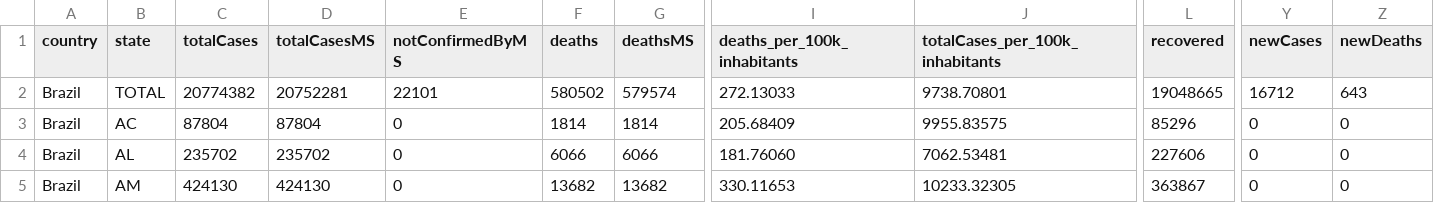
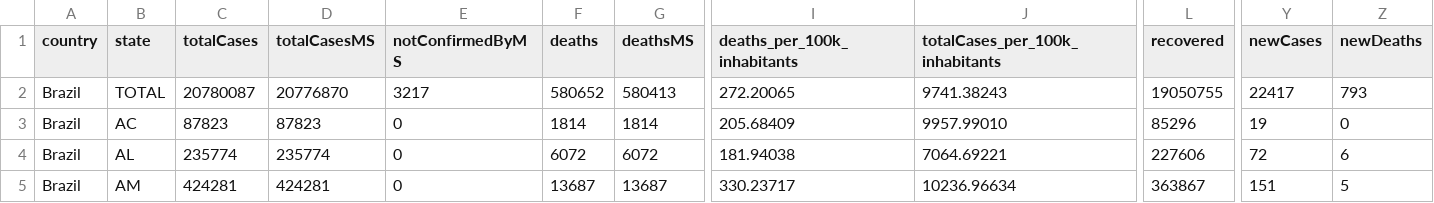
Before and after one commit to araguaci/covid19br, a CSV file: cases-brazil-total.csv, drawn as a sheet; only a part is shown, gaps mark what is left out; the diff covers the shown part only; the diff names each change by its address in the sheet, - before the commit and + after, or states it on an @@ line.

```diff
--- a/cases-brazil-total.csv
+++ b/cases-brazil-total.csv
-C2 (totalCases): 20774382
+C2 (totalCases): 20780087
-D2 (totalCasesMS): 20752281
+D2 (totalCasesMS): 20776870
-E2 (notConfirmedByMS): 22101
+E2 (notConfirmedByMS): 3217
-F2 (deaths): 580502
+F2 (deaths): 580652
-G2 (deathsMS): 579574
+G2 (deathsMS): 580413
-I2 (deaths_per_100k_inhabitants): 272.13033
+I2 (deaths_per_100k_inhabitants): 272.20065
-J2 (totalCases_per_100k_inhabitants): 9738.70801
+J2 (totalCases_per_100k_inhabitants): 9741.38243
-L2 (recovered): 19048665
+L2 (recovered): 19050755
-Y2 (newCases): 16712
+Y2 (newCases): 22417
-Z2 (newDeaths): 643
+Z2 (newDeaths): 793
-C3 (totalCases): 87804
+C3 (totalCases): 87823
-D3 (totalCasesMS): 87804
+D3 (totalCasesMS): 87823
-J3 (totalCases_per_100k_inhabitants): 9955.83575
+J3 (totalCases_per_100k_inhabitants): 9957.99010
-Y3 (newCases): 0
+Y3 (newCases): 19
-C4 (totalCases): 235702
+C4 (totalCases): 235774
-D4 (totalCasesMS): 235702
+D4 (totalCasesMS): 235774
-F4 (deaths): 6066
+F4 (deaths): 6072
-G4 (deathsMS): 6066
+G4 (deathsMS): 6072
-I4 (deaths_per_100k_inhabitants): 181.76060
+I4 (deaths_per_100k_inhabitants): 181.94038
-J4 (totalCases_per_100k_inhabitants): 7062.53481
+J4 (totalCases_per_100k_inhabitants): 7064.69221
-Y4 (newCases): 0
+Y4 (newCases): 72
-Z4 (newDeaths): 0
+Z4 (newDeaths): 6
-C5 (totalCases): 424130
+C5 (totalCases): 424281
-D5 (totalCasesMS): 424130
+D5 (totalCasesMS): 424281
-F5 (deaths): 13682
+F5 (deaths): 13687
-G5 (deathsMS): 13682
+G5 (deathsMS): 13687
-I5 (deaths_per_100k_inhabitants): 330.11653
+I5 (deaths_per_100k_inhabitants): 330.23717
-J5 (totalCases_per_100k_inhabitants): 10233.32305
+J5 (totalCases_per_100k_inhabitants): 10236.96634
-Y5 (newCases): 0
+Y5 (newCases): 151
-Z5 (newDeaths): 0
+Z5 (newDeaths): 5
```
Also changed, not shown: 151 edited cells elsewhere in this file, cases-brazil-cities.csv, cases-gps.csv, 4 other files.
